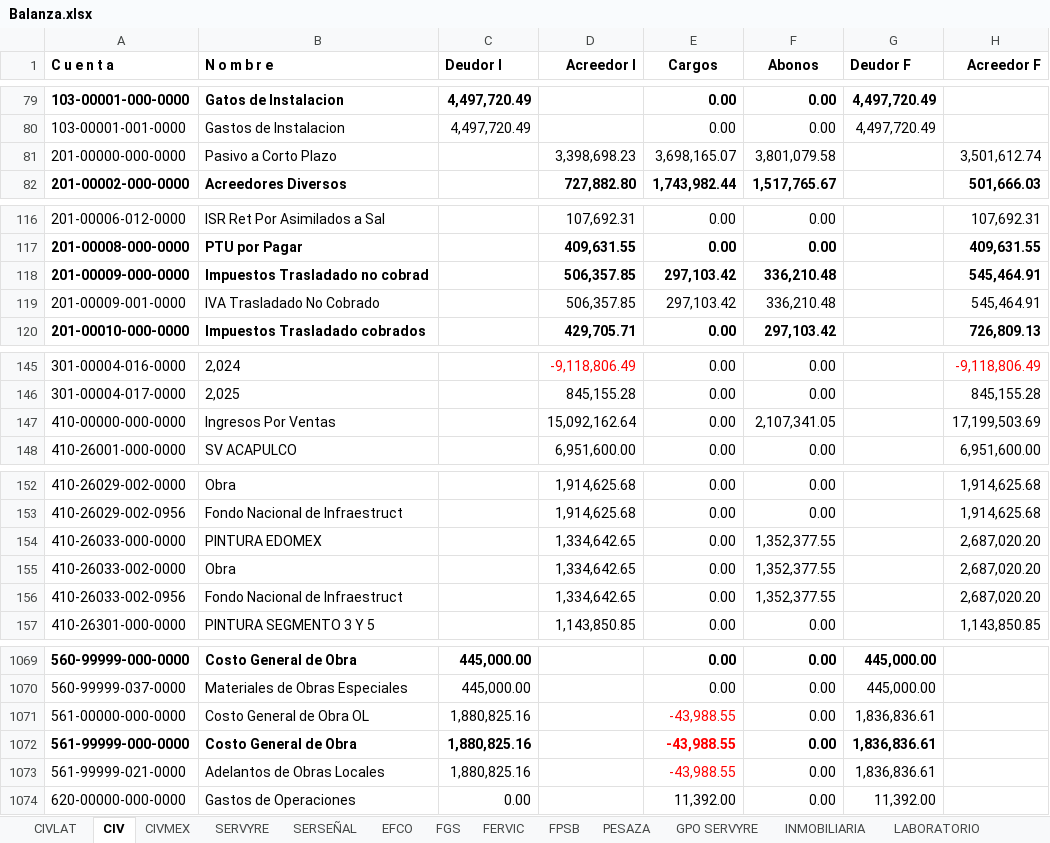
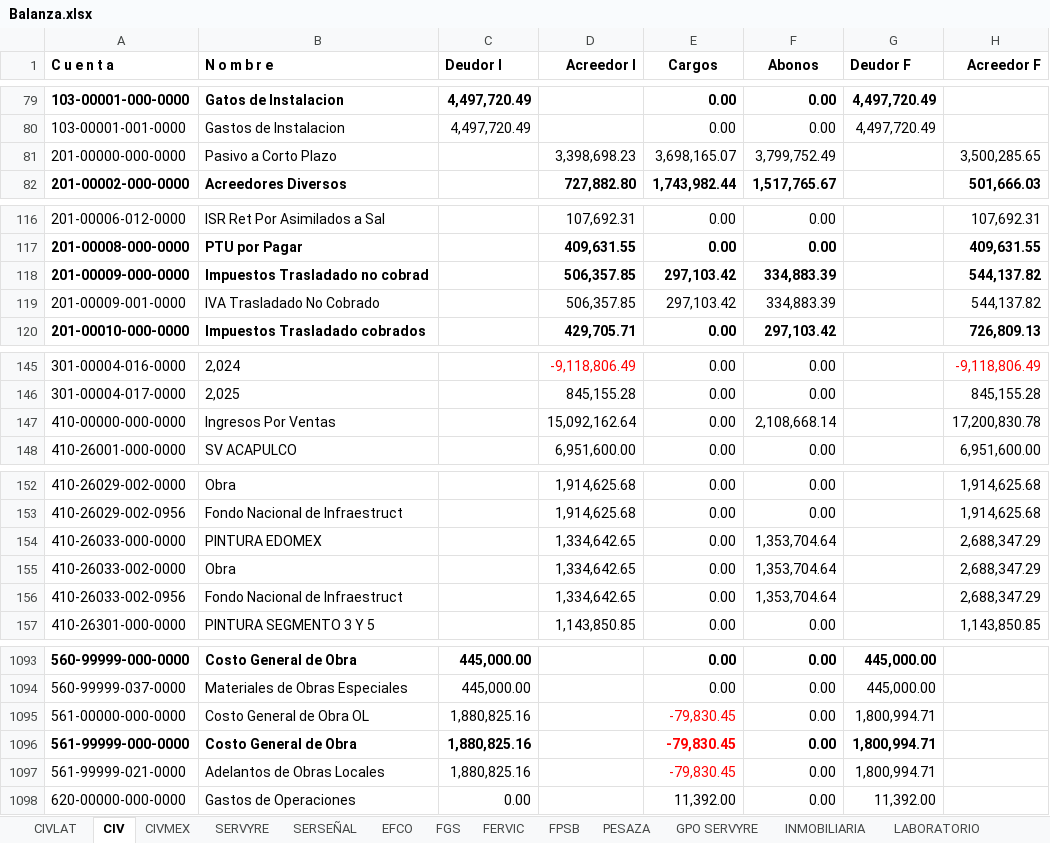
Before and after one commit to EduardoCampa/dashboard-financiero, an Excel workbook: Balanzas/2026/09/Balanza.xlsx, sheet CIV, drawn as a sheet; only a part is shown, gaps mark what is left out; values as stored, in another font and other column widths than the file's, no borders; addresses are those after the commit; the diff covers the shown part only; the diff names each change by its address in the sheet, - before the commit and + after, or states it on an @@ line.

```diff
--- a/Balanzas/2026/09/Balanza.xlsx (sheet CIV)
+++ b/Balanzas/2026/09/Balanza.xlsx (sheet CIV)
-F81 (Abonos): 3,801,079.58
+F81 (Abonos): 3,799,752.49
-H81 (Acreedor F): 3,501,612.74
+H81 (Acreedor F): 3,500,285.65
-F118:F119 (Abonos): 336,210.48
+F118:F119 (Abonos): 334,883.39
-H118:H119 (Acreedor F): 545,464.91
+H118:H119 (Acreedor F): 544,137.82
-F147 (Abonos): 2,107,341.05
+F147 (Abonos): 2,108,668.14
-H147 (Acreedor F): 17,199,503.69
+H147 (Acreedor F): 17,200,830.78
-F154:F156 (Abonos): 1,352,377.55
+F154:F156 (Abonos): 1,353,704.64
-H154:H156 (Acreedor F): 2,687,020.20
+H154:H156 (Acreedor F): 2,688,347.29
-E1095:E1097 (Cargos): -43,988.55
+E1095:E1097 (Cargos): -79,830.45
-G1095:G1097 (Deudor F): 1,836,836.61
+G1095:G1097 (Deudor F): 1,800,994.71
```
Also changed, not shown: 24 added rows and 2 edited cells elsewhere in this sheet, sheet LIMPIESPIN, 1 other file.
